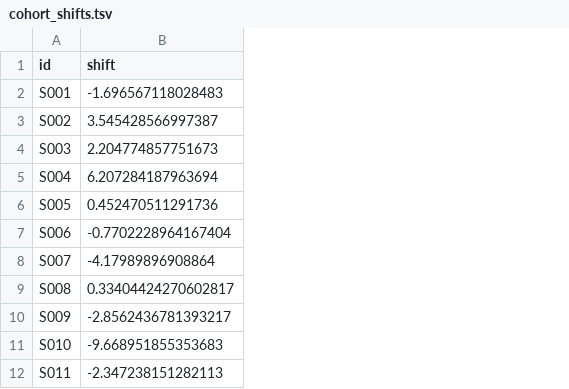
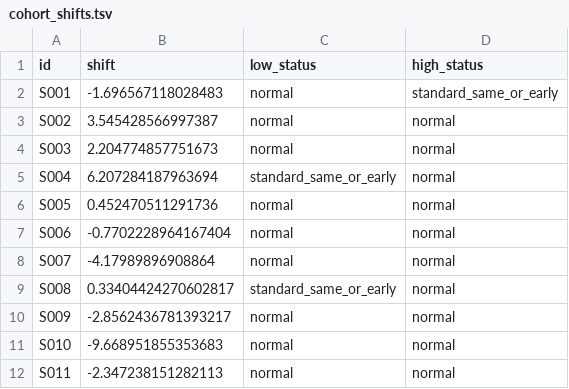
Before and after one commit to sdslack/pers_cohort_query, a TSV file: examples/output/cohort_shifts.tsv, drawn as a sheet; only a part is shown; the diff names each change by its address in the sheet, - before the commit and + after, or states it on an @@ line.

Commit message:
Add example outputs

```diff
--- a/examples/output/cohort_shifts.tsv
+++ b/examples/output/cohort_shifts.tsv
+column C (low_status), rows 2-12: normal | normal | normal | standard_same_or_early | normal | normal | normal | standard_same_or_early | normal | normal | normal
+column D (high_status), rows 2-12: standard_same_or_early | normal | normal | normal | normal | normal | normal | normal | normal | normal | normal
```
Also changed, not shown: 1 other file.
